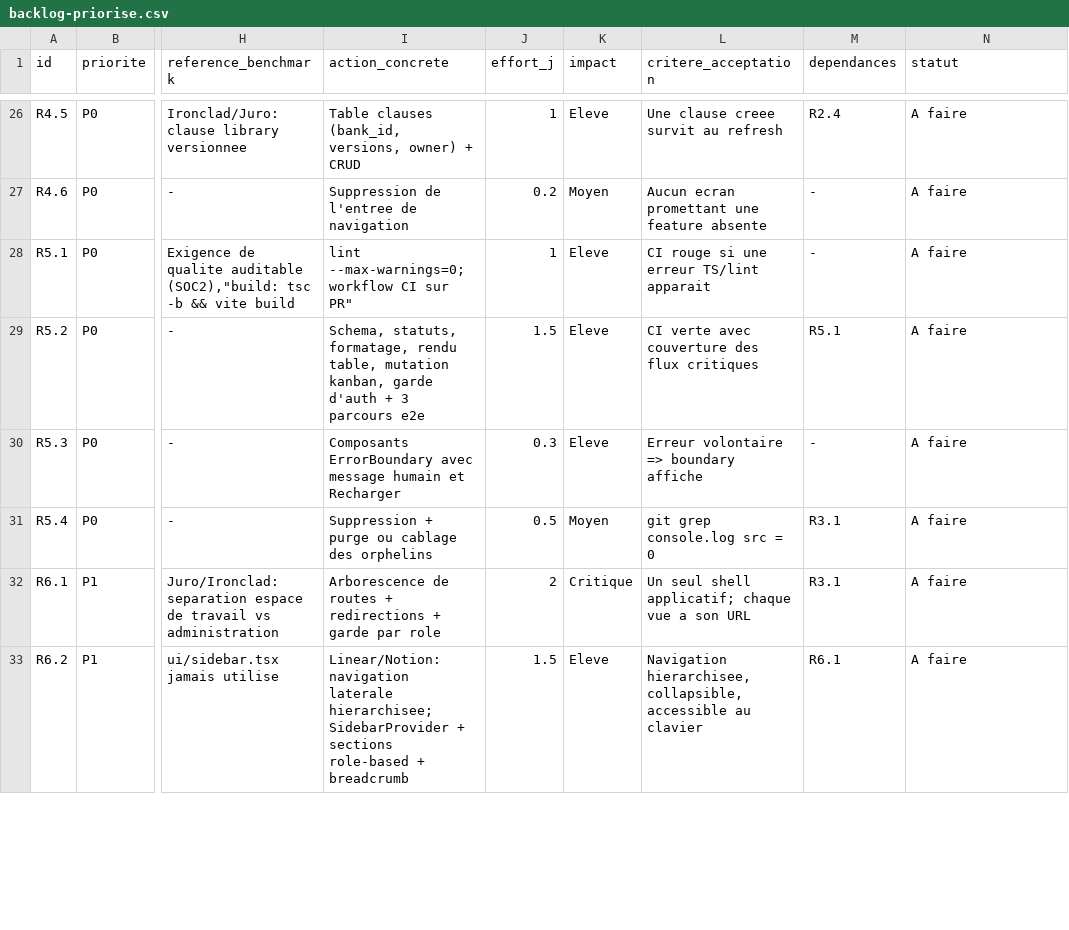
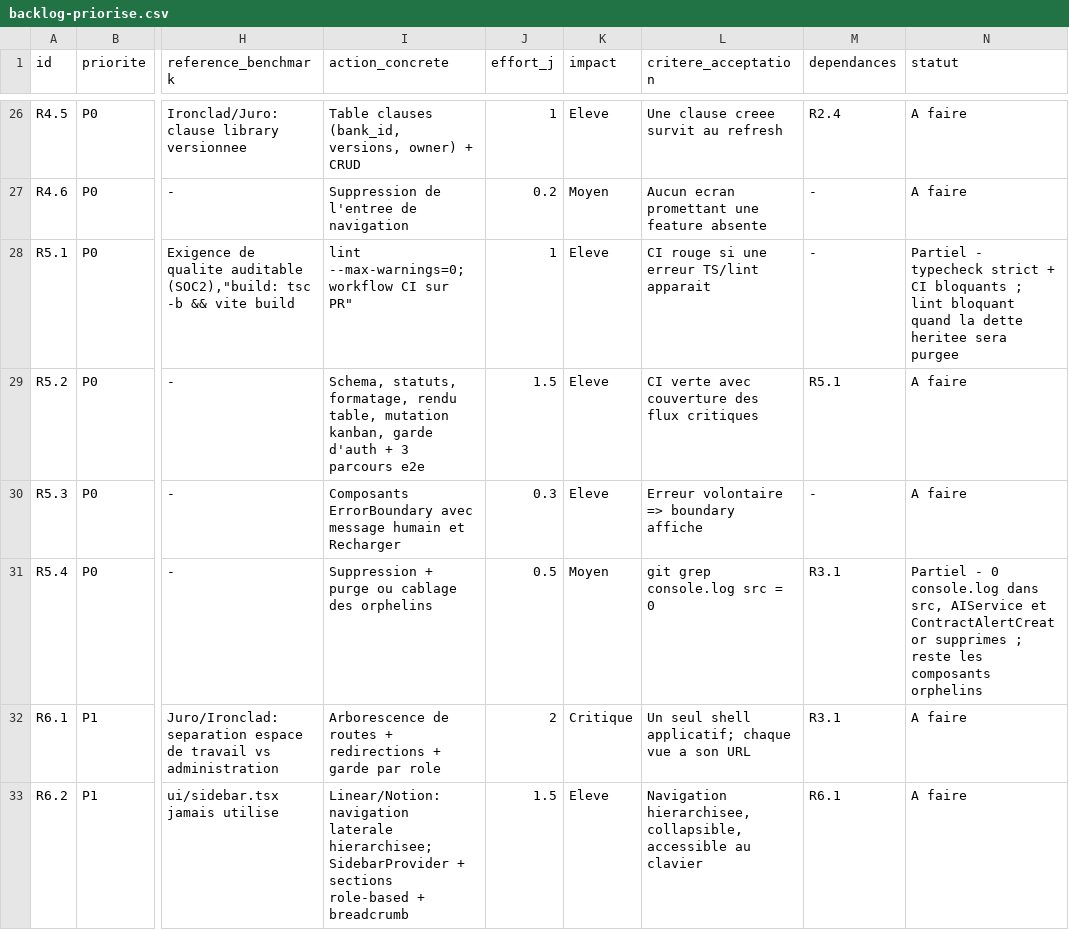
Before and after one commit to zeiddhambri/contract-bank-pro, a CSV file: docs/audit/backlog-priorise.csv, drawn as a sheet; only a part is shown, gaps mark what is left out; the diff names each change by its address in the sheet, - before the commit and + after, or states it on an @@ line.

Commit message:
docs(audit): statut R5.1/R5.4 dans le backlog après activation du mode strict et de la CI
Co-authored-by: arena-agent <297053741+arena-agent@users.noreply.github.com>

```diff
--- a/docs/audit/backlog-priorise.csv
+++ b/docs/audit/backlog-priorise.csv
-N28 (statut): A faire
+N28 (statut): Partiel - typecheck strict + CI bloquants ; lint bloquant quand la dette heritee sera purgee
-N31 (statut): A faire
+N31 (statut): Partiel - 0 console.log dans src, AIService et ContractAlertCreator supprimes ; reste les composants orphelins
```
